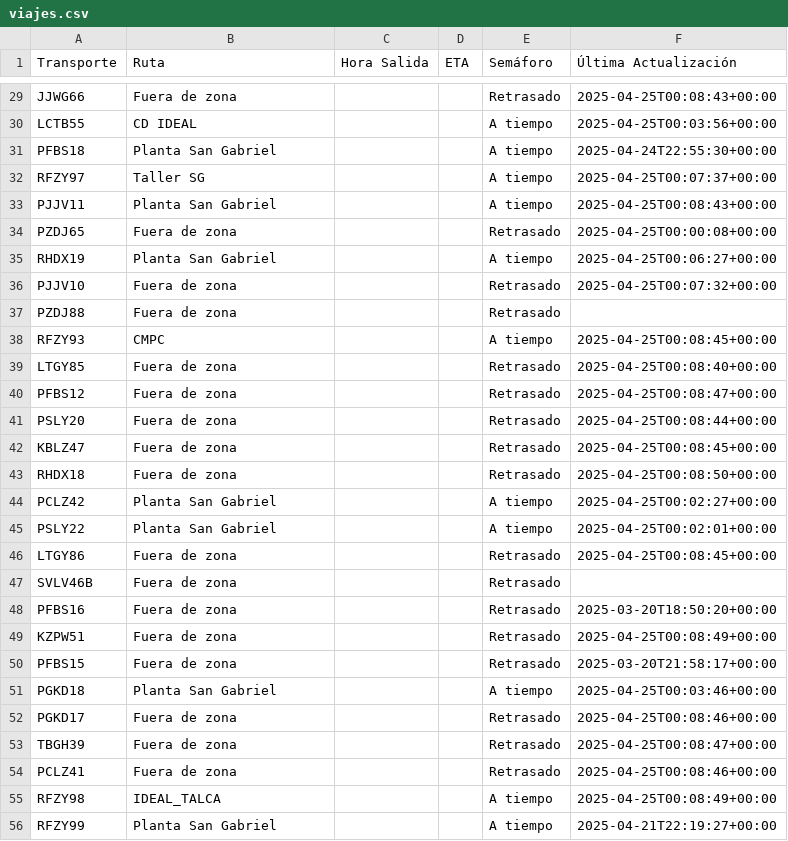
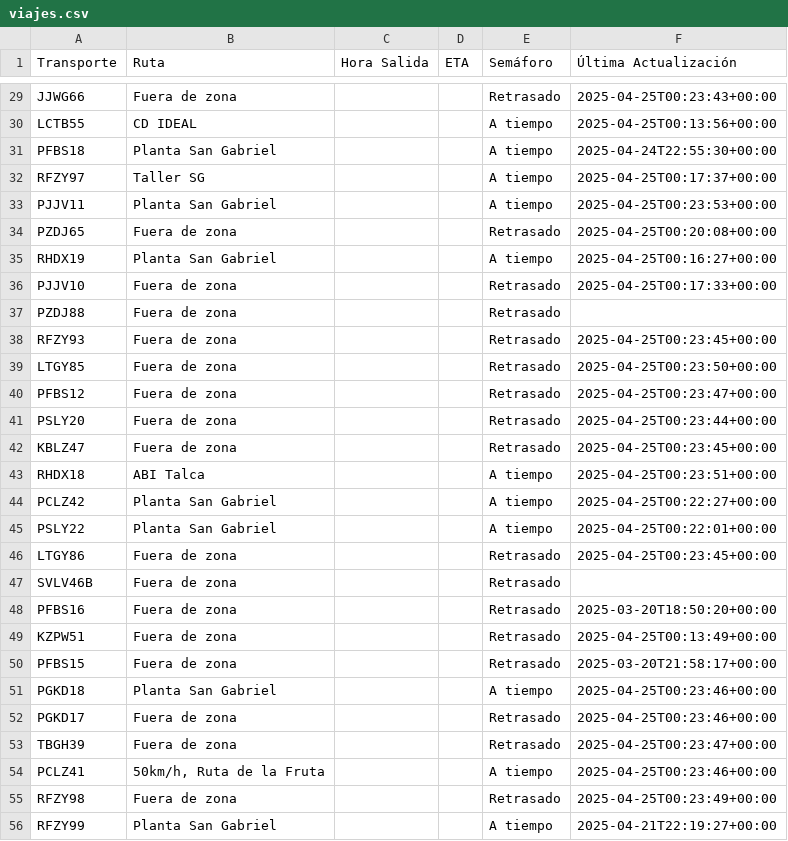
Before and after one commit to ErhickDiaz/Semaforo, a CSV file: viajes.csv, drawn as a sheet; only a part is shown, gaps mark what is left out; the diff covers the shown part only; the diff names each change by its address in the sheet, - before the commit and + after, or states it on an @@ line.

Commit message:
Actualización automática de viajes.csv

```diff
--- a/viajes.csv
+++ b/viajes.csv
-F29 (Última Actualización): 2025-04-25T00:08:43+00:00
+F29 (Última Actualización): 2025-04-25T00:23:43+00:00
-F30 (Última Actualización): 2025-04-25T00:03:56+00:00
+F30 (Última Actualización): 2025-04-25T00:13:56+00:00
-F32 (Última Actualización): 2025-04-25T00:07:37+00:00
+F32 (Última Actualización): 2025-04-25T00:17:37+00:00
-F33 (Última Actualización): 2025-04-25T00:08:43+00:00
+F33 (Última Actualización): 2025-04-25T00:23:53+00:00
-F34 (Última Actualización): 2025-04-25T00:00:08+00:00
+F34 (Última Actualización): 2025-04-25T00:20:08+00:00
-F35 (Última Actualización): 2025-04-25T00:06:27+00:00
+F35 (Última Actualización): 2025-04-25T00:16:27+00:00
-F36 (Última Actualización): 2025-04-25T00:07:32+00:00
+F36 (Última Actualización): 2025-04-25T00:17:33+00:00
-B38 (Ruta): CMPC
+B38 (Ruta): Fuera de zona
-E38 (Semáforo): A tiempo
+E38 (Semáforo): Retrasado
-F38 (Última Actualización): 2025-04-25T00:08:45+00:00
+F38 (Última Actualización): 2025-04-25T00:23:45+00:00
-F39 (Última Actualización): 2025-04-25T00:08:40+00:00
+F39 (Última Actualización): 2025-04-25T00:23:50+00:00
-F40 (Última Actualización): 2025-04-25T00:08:47+00:00
+F40 (Última Actualización): 2025-04-25T00:23:47+00:00
-F41 (Última Actualización): 2025-04-25T00:08:44+00:00
+F41 (Última Actualización): 2025-04-25T00:23:44+00:00
-F42 (Última Actualización): 2025-04-25T00:08:45+00:00
+F42 (Última Actualización): 2025-04-25T00:23:45+00:00
-B43 (Ruta): Fuera de zona
+B43 (Ruta): ABI Talca
-E43 (Semáforo): Retrasado
+E43 (Semáforo): A tiempo
-F43 (Última Actualización): 2025-04-25T00:08:50+00:00
+F43 (Última Actualización): 2025-04-25T00:23:51+00:00
-F44 (Última Actualización): 2025-04-25T00:02:27+00:00
+F44 (Última Actualización): 2025-04-25T00:22:27+00:00
-F45 (Última Actualización): 2025-04-25T00:02:01+00:00
+F45 (Última Actualización): 2025-04-25T00:22:01+00:00
-F46 (Última Actualización): 2025-04-25T00:08:45+00:00
+F46 (Última Actualización): 2025-04-25T00:23:45+00:00
-F49 (Última Actualización): 2025-04-25T00:08:49+00:00
+F49 (Última Actualización): 2025-04-25T00:13:49+00:00
-F51 (Última Actualización): 2025-04-25T00:03:46+00:00
+F51 (Última Actualización): 2025-04-25T00:23:46+00:00
-F52 (Última Actualización): 2025-04-25T00:08:46+00:00
+F52 (Última Actualización): 2025-04-25T00:23:46+00:00
-F53 (Última Actualización): 2025-04-25T00:08:47+00:00
+F53 (Última Actualización): 2025-04-25T00:23:47+00:00
-B54 (Ruta): Fuera de zona
+B54 (Ruta): 50km/h, Ruta de la Fruta
-E54 (Semáforo): Retrasado
+E54 (Semáforo): A tiempo
-F54 (Última Actualización): 2025-04-25T00:08:46+00:00
+F54 (Última Actualización): 2025-04-25T00:23:46+00:00
-B55 (Ruta): IDEAL_TALCA
+B55 (Ruta): Fuera de zona
-E55 (Semáforo): A tiempo
+E55 (Semáforo): Retrasado
-F55 (Última Actualización): 2025-04-25T00:08:49+00:00
+F55 (Última Actualización): 2025-04-25T00:23:49+00:00
```
Also changed, not shown: 54 edited cells elsewhere in this file.
